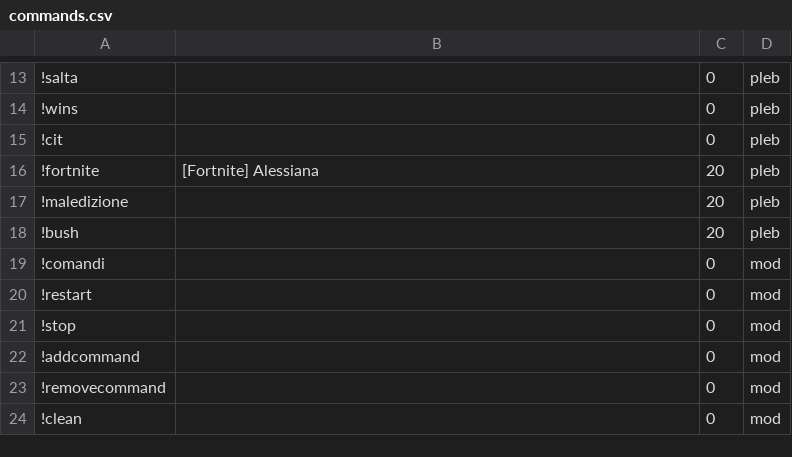
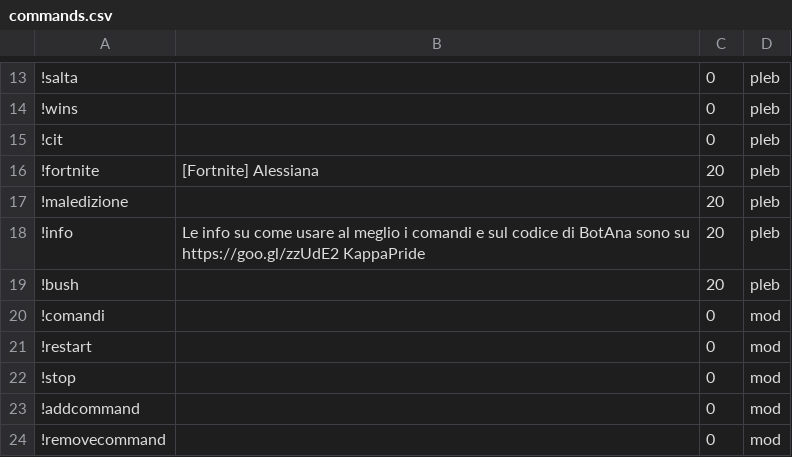
Before and after one commit to pinasu/BotAna, a CSV file: commands.csv, drawn as a sheet; only a part is shown, gaps mark what is left out; the shorter side is filled out with more unchanged rows; the diff names each change by its address in the sheet, - before the commit and + after, or states it on an @@ line.

```diff
--- a/commands.csv
+++ b/commands.csv
+row 18: !info | Le info su come usare al meglio i comandi e sul codice di BotAna sono su https://goo.gl/zzUdE2 KappaPride | 20 | pleb
```
Also changed, not shown: 1 other file.
